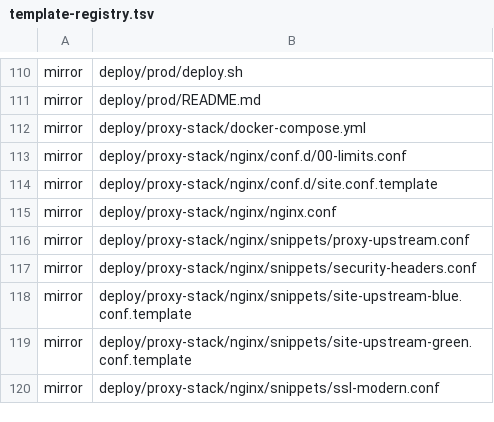
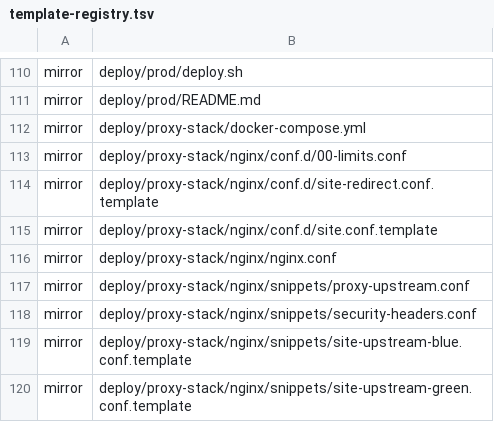
Before and after one commit to Vovanda/WebHolyGrail, a TSV file: template-registry.tsv, drawn as a sheet; only a part is shown, gaps mark what is left out; the shorter side is filled out with more unchanged rows; the diff names each change by its address in the sheet, - before the commit and + after, or states it on an @@ line.

Commit message:
feat(infra): домены-перенаправления отдают 301 на основной
- REDIRECT_DOMAINS: домен и его www уходят на PRIMARY_DOMAIN с тем же путём и query
- серт выпускается и на перенаправляемые имена, если они резолвятся
- кириллический домен отбивается с просьбой задать punycode
- vhost без перенаправлений не переписывается

```diff
--- a/template-registry.tsv
+++ b/template-registry.tsv
+row 114: mirror | deploy/proxy-stack/nginx/conf.d/site-redirect.conf.template
```
Also changed, not shown: 3 other files.
